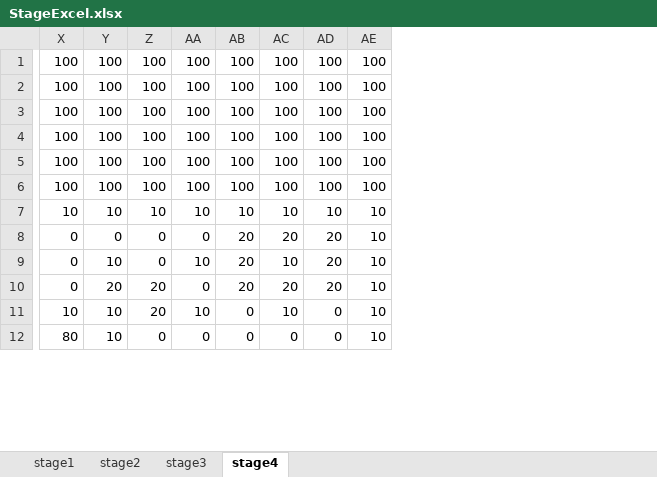
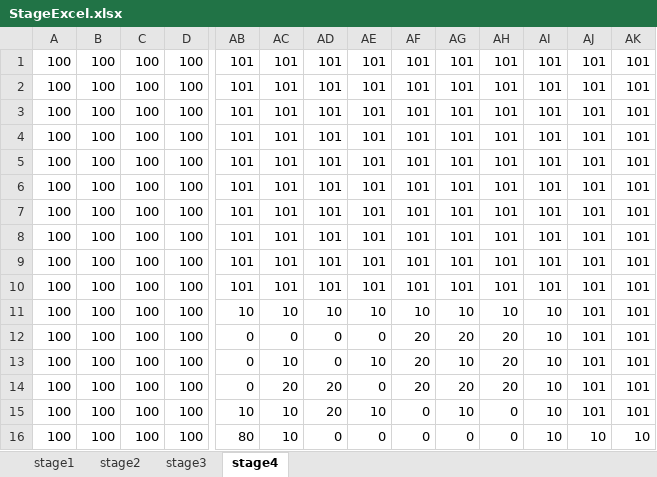
Before and after one commit to gaxit-project/r2bs_C_2025, an Excel workbook: Assets/Resources/StageExcel.xlsx, sheet stage4, drawn as a sheet; only a part is shown, gaps mark what is left out; values as stored, in another font and other column widths than the file's, no borders; conditional formats not drawn; addresses are those after the commit; rows hold the shown columns only; the diff covers the shown part only; the diff names each change by its address in the sheet, - before the commit and + after, or states it on an @@ line.

```diff
--- a/Assets/Resources/StageExcel.xlsx (sheet stage4)
+++ b/Assets/Resources/StageExcel.xlsx (sheet stage4)
+column A, rows 5-16: all 100
+column B, rows 5-16: all 100
+column C, rows 5-16: all 100
+column D, rows 5-16: all 100
+column AJ, rows 5-16: 101 | 101 | 101 | 101 | 101 | 101 | 101 | 101 | 101 | 101 | 101 | 10
+column AK, rows 5-16: 101 | 101 | 101 | 101 | 101 | 101 | 101 | 101 | 101 | 101 | 101 | 10
+row 1: 100 | 100 | 100 | 100 | 101 | 101 | 101 | 101 | 101 | 101 | 101 | 101 | 101 | 101
+row 2: 100 | 100 | 100 | 100 | 101 | 101 | 101 | 101 | 101 | 101 | 101 | 101 | 101 | 101
+row 3: 100 | 100 | 100 | 100 | 101 | 101 | 101 | 101 | 101 | 101 | 101 | 101 | 101 | 101
+row 4: 100 | 100 | 100 | 100 | 101 | 101 | 101 | 101 | 101 | 101 | 101 | 101 | 101 | 101
-AB5:AB10: 100
+AB5:AB10: 101
-AC5:AC10: 100
+AC5:AC10: 101
-AD5:AD10: 100
+AD5:AD10: 101
-AE5:AE10: 100
+AE5:AE10: 101
-AF5:AF10: 100
+AF5:AF10: 101
-AG5:AG10: 100
+AG5:AG10: 101
-AH5:AH10: 100
+AH5:AH10: 101
-AI5:AI10: 100
+AI5:AI10: 101
```
Also changed, not shown: 4 added rows, 8 removed rows, 6 added columns, 4 removed columns and 49 edited cells elsewhere in this sheet, 5 other files.
